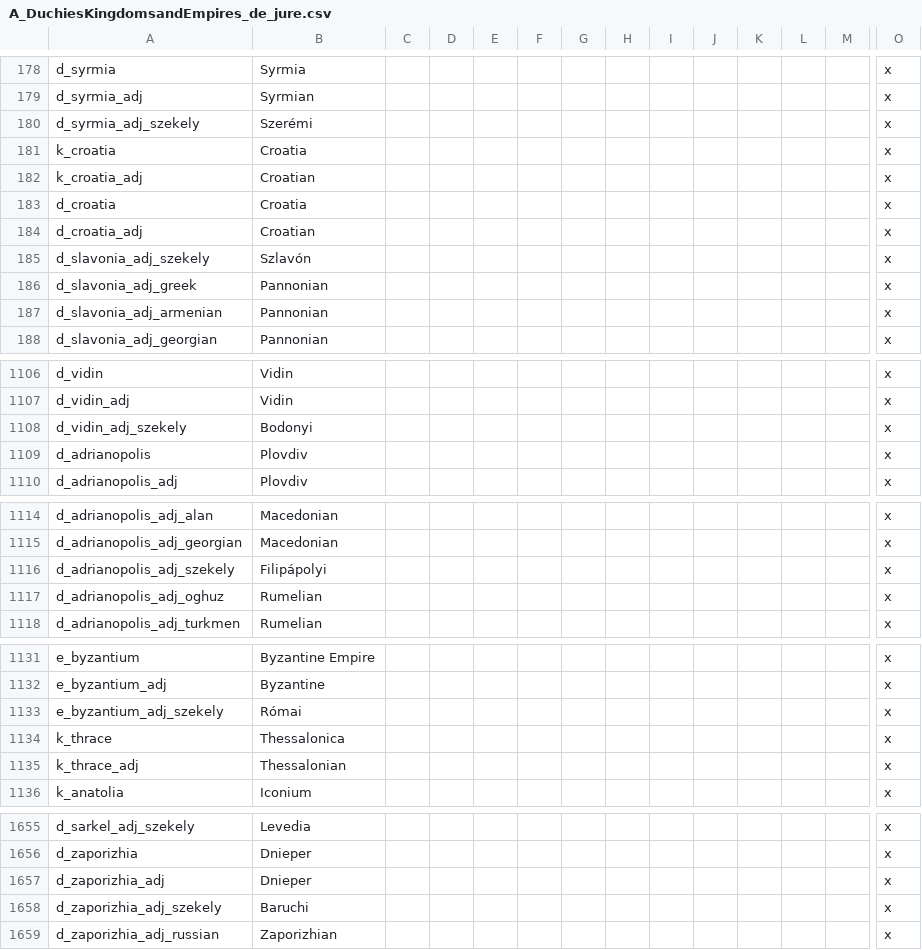
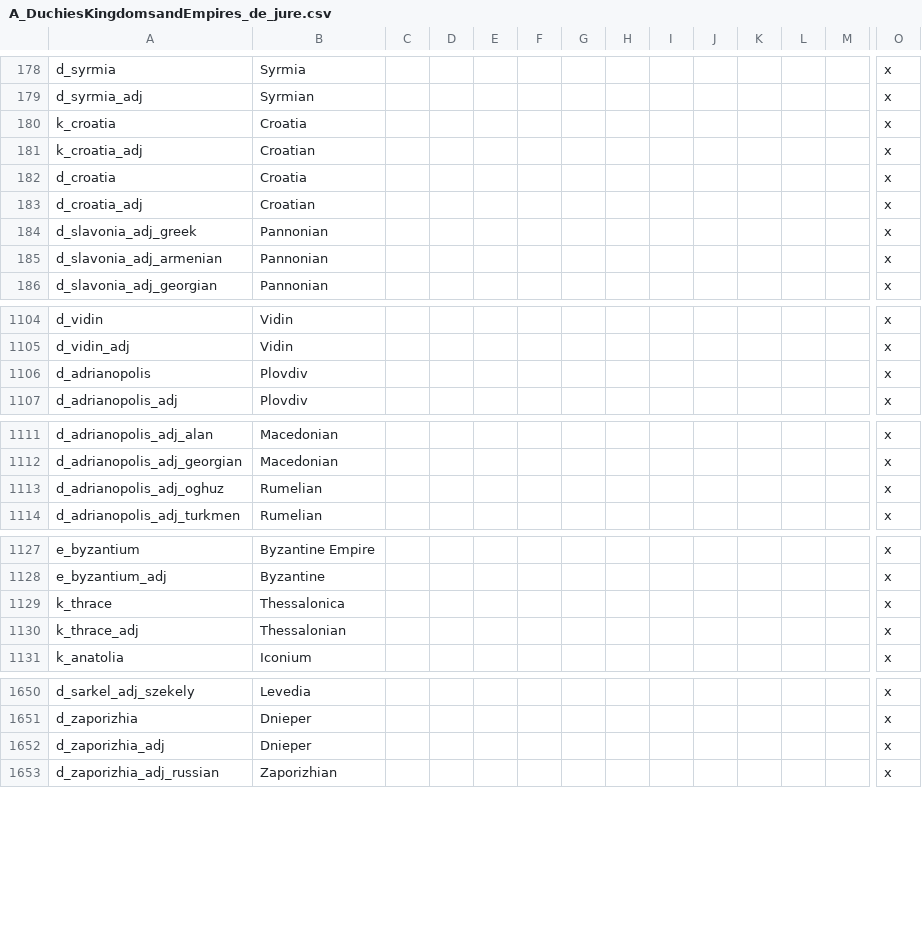
Before and after one commit to escalonn/sed2, a CSV file: build/SED2/localisation/A_DuchiesKingdomsandEmpires_de_jure.csv, drawn as a sheet; only a part is shown, gaps mark what is left out; rows hold the shown columns only; the diff names each change by its address in the sheet, - before the commit and + after, or states it on an @@ line.

```diff
--- a/build/SED2/localisation/A_DuchiesKingdomsandEmpires_de_jure.csv
+++ b/build/SED2/localisation/A_DuchiesKingdomsandEmpires_de_jure.csv
-row 180: d_syrmia_adj_szekely | Szerémi |  |  |  |  |  |  |  |  |  |  |  | x
-row 185: d_slavonia_adj_szekely | Szlavón |  |  |  |  |  |  |  |  |  |  |  | x
-row 1108: d_vidin_adj_szekely | Bodonyi |  |  |  |  |  |  |  |  |  |  |  | x
-row 1116: d_adrianopolis_adj_szekely | Filipápolyi |  |  |  |  |  |  |  |  |  |  |  | x
-row 1133: e_byzantium_adj_szekely | Római |  |  |  |  |  |  |  |  |  |  |  | x
-row 1658: d_zaporizhia_adj_szekely | Baruchi |  |  |  |  |  |  |  |  |  |  |  | x
```
Also changed, not shown: build/SED2+EMF/localisation/0_SED+EMF.csv, build/SED2/localisation/A_SWMHcounties.csv, 13 other files.
